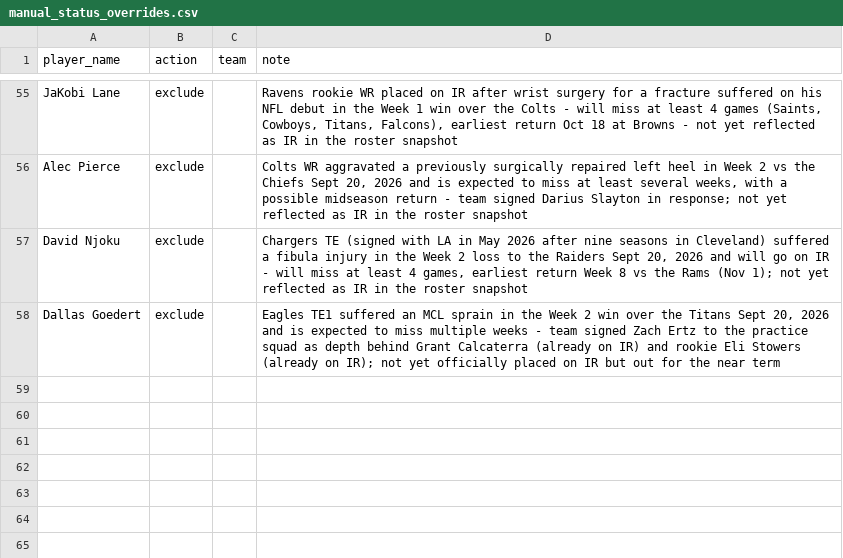
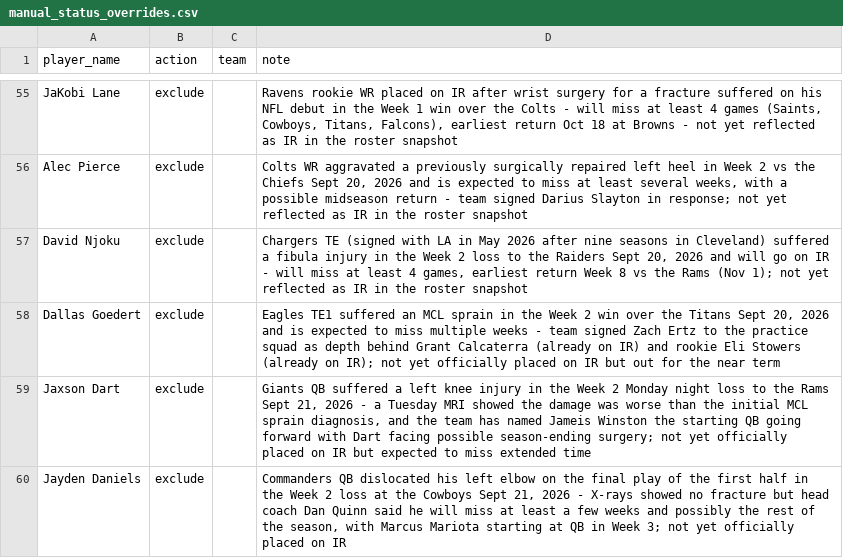
Before and after one commit to jdbeasley5/fantasy-football-app, a CSV file: data/manual_status_overrides.csv, drawn as a sheet; only a part is shown, gaps mark what is left out; the diff names each change by its address in the sheet, - before the commit and + after, or states it on an @@ line.

Commit message:
Add Jaxson Dart (Giants QB, likely season-ending knee injury, Winston starting) and Jayden Daniels (Commanders QB, dislocated elbow, multi-week, Mariota starting) to overrides

```diff
--- a/data/manual_status_overrides.csv
+++ b/data/manual_status_overrides.csv
+row 59: Jaxson Dart | exclude |  | Giants QB suffered a left knee injury in the Week 2 Monday night loss to the Rams Sept 21, 2026 - a Tuesday MRI showed the damage was worse than the initial MCL sprain diagnosis, and the team has named Jameis Winston the starting QB going forward with Dart facing possible season-ending surgery; not yet officially placed on IR but expected to miss extended time
+row 60: Jayden Daniels | exclude |  | Commanders QB dislocated his left elbow on the final play of the first half in the Week 2 loss at the Cowboys Sept 21, 2026 - X-rays showed no fracture but head coach Dan Quinn said he will miss at least a few weeks and possibly the rest of the season, with Marcus Mariota starting at QB in Week 3; not yet officially placed on IR
```
